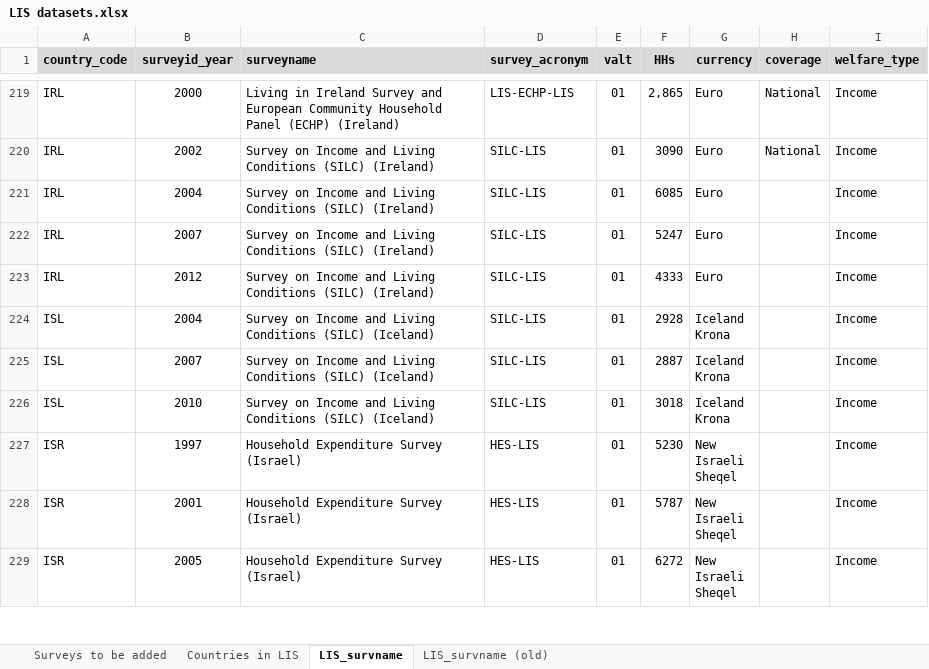
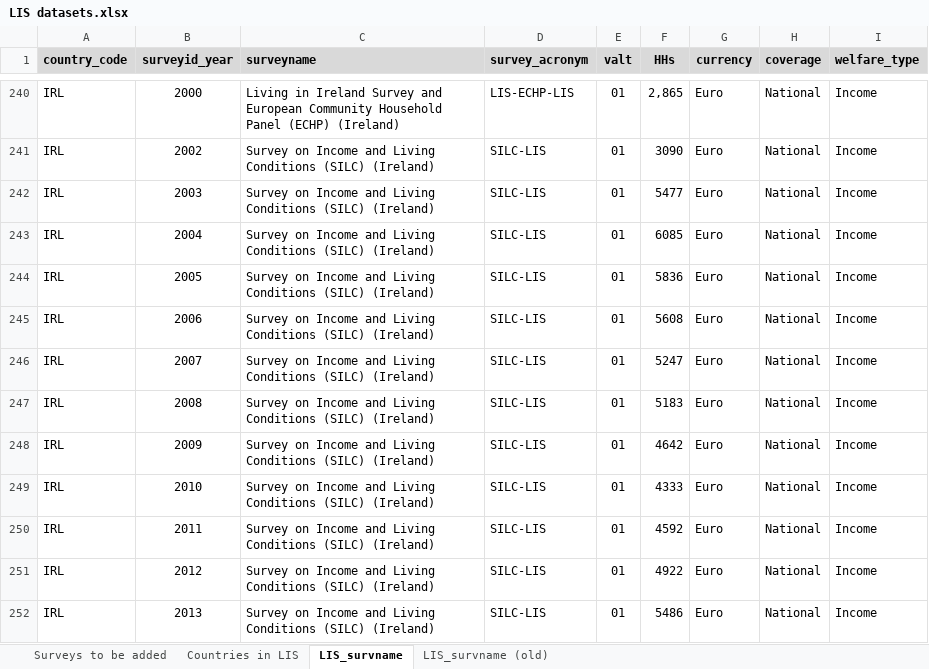
Before and after one commit to GPID-WB/LIS_data, an Excel workbook: 02.data/_aux/LIS datasets.xlsx, sheet LIS_survname, drawn as a sheet; only a part is shown, gaps mark what is left out; the shorter side is filled out with more unchanged rows; values as stored, in another font and other column widths than the file's, no borders; addresses are those after the commit; the diff covers the shown part only; the diff names each change by its address in the sheet, - before the commit and + after, or states it on an @@ line.

Commit message:
Added the missing metadata into the Excel LIS_survname

```diff
--- a/02.data/_aux/LIS datasets.xlsx (sheet LIS_survname)
+++ b/02.data/_aux/LIS datasets.xlsx (sheet LIS_survname)
+row 242: IRL | 2003 | Survey on Income and Living Conditions (SILC) (Ireland) | SILC-LIS | 01 | 5477 | Euro | National | Income
-H243 (coverage): (empty)
+H243 (coverage): National
+row 244: IRL | 2005 | Survey on Income and Living Conditions (SILC) (Ireland) | SILC-LIS | 01 | 5836 | Euro | National | Income
+row 245: IRL | 2006 | Survey on Income and Living Conditions (SILC) (Ireland) | SILC-LIS | 01 | 5608 | Euro | National | Income
-H246 (coverage): (empty)
+H246 (coverage): National
+row 247: IRL | 2008 | Survey on Income and Living Conditions (SILC) (Ireland) | SILC-LIS | 01 | 5183 | Euro | National | Income
+row 248: IRL | 2009 | Survey on Income and Living Conditions (SILC) (Ireland) | SILC-LIS | 01 | 4642 | Euro | National | Income
-B249 (surveyid_year): 2012
+B249 (surveyid_year): 2010
-H249 (coverage): (empty)
+H249 (coverage): National
+row 250: IRL | 2011 | Survey on Income and Living Conditions (SILC) (Ireland) | SILC-LIS | 01 | 4592 | Euro | National | Income
+row 251: IRL | 2012 | Survey on Income and Living Conditions (SILC) (Ireland) | SILC-LIS | 01 | 4922 | Euro | National | Income
+row 252: IRL | 2013 | Survey on Income and Living Conditions (SILC) (Ireland) | SILC-LIS | 01 | 5486 | Euro | National | Income
```
Also changed, not shown: 47 added rows and 14 edited cells elsewhere in this sheet.
